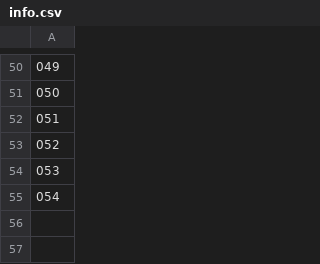
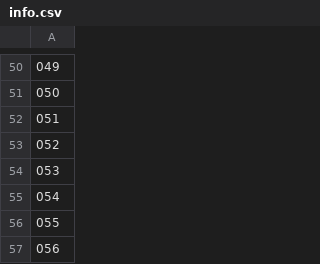
Before and after one commit to MetaverseCreatorsTYO/dnp_poster_downloader_page, a CSV file: info.csv, drawn as a sheet; only a part is shown, gaps mark what is left out.

```diff
--- a/info.csv
+++ b/info.csv
@@ -55 +55,3 @@
 054
+055
+056
```
Also changed, not shown: 2 other files.
